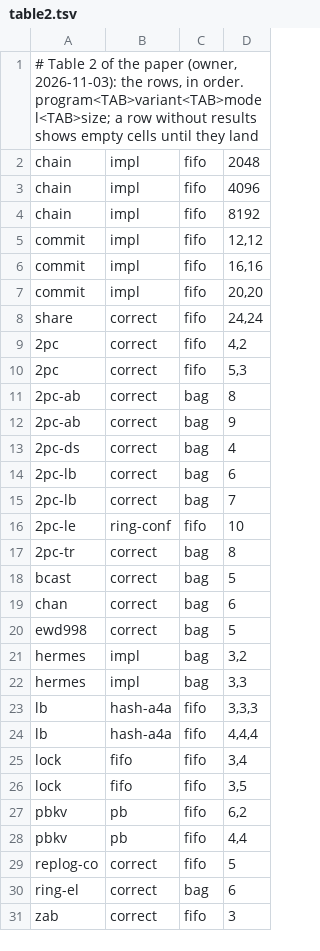
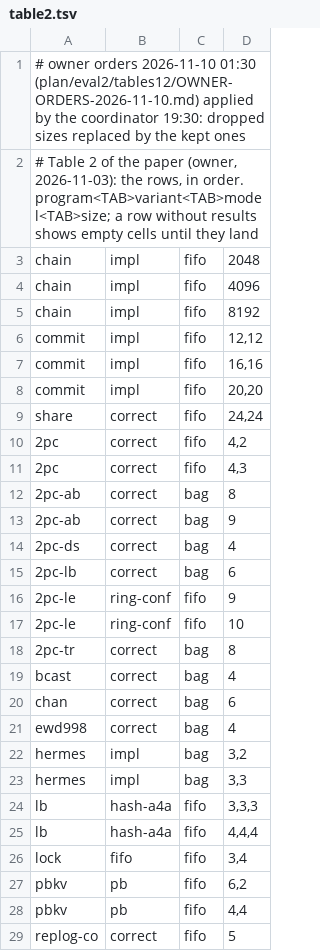
Before and after one commit to joulook/daavar, a TSV file: cluster/campaign/inputs/table2.tsv, drawn as a sheet; only a part is shown; the shorter side is filled out with more unchanged rows.

```diff
--- a/cluster/campaign/inputs/table2.tsv
+++ b/cluster/campaign/inputs/table2.tsv
@@ -1 +1,2 @@
+# owner orders 2026-11-10 01:30 (plan/eval2/tables12/OWNER-ORDERS-2026-11-10.md) applied by the coordinator 19:30: dropped sizes replaced by the kept ones
 # Table 2 of the paper (owner, 2026-11-03): the rows, in order. program<TAB>variant<TAB>model<TAB>size; a row without results shows empty cells until they land
@@ -9,3 +10,3 @@ share	correct	fifo	24,24
 2pc	correct	fifo	4,2
-2pc	correct	fifo	5,3
+2pc	correct	fifo	4,3
 2pc-ab	correct	bag	8
@@ -14,8 +15,8 @@ share	correct	fifo	24,24
 2pc-lb	correct	bag	6
-2pc-lb	correct	bag	7
+2pc-le	ring-conf	fifo	9
 2pc-le	ring-conf	fifo	10
 2pc-tr	correct	bag	8
-bcast	correct	bag	5
+bcast	correct	bag	4
 chan	correct	bag	6
-ewd998	correct	bag	5
+ewd998	correct	bag	4
 hermes	impl	bag	3,2
@@ -25,3 +26,2 @@ lb	hash-a4a	fifo	4,4,4
 lock	fifo	fifo	3,4
-lock	fifo	fifo	3,5
 pbkv	pb	fifo	6,2
```
Also changed, not shown: cluster/campaign/inputs/table3.tsv, 3 other files.
